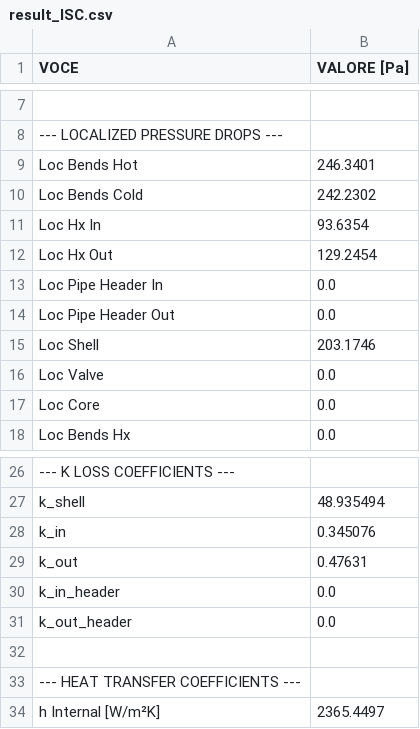
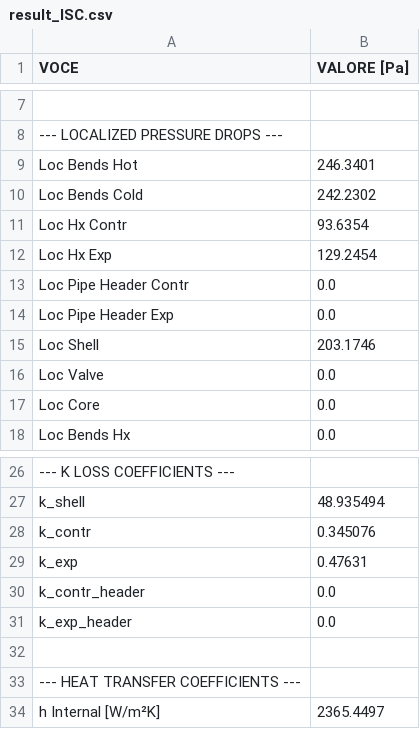
Before and after one commit to riccardopolato/Nuclear-plants, a CSV file: assignment1/result_ISC.csv, drawn as a sheet; only a part is shown, gaps mark what is left out; the diff names each change by its address in the sheet, - before the commit and + after, or states it on an @@ line.

Commit message:
nomi headers

```diff
--- a/assignment1/result_ISC.csv
+++ b/assignment1/result_ISC.csv
-A11 (VOCE): Loc Hx In
+A11 (VOCE): Loc Hx Contr
-A12 (VOCE): Loc Hx Out
+A12 (VOCE): Loc Hx Exp
-A13 (VOCE): Loc Pipe Header In
+A13 (VOCE): Loc Pipe Header Contr
-A14 (VOCE): Loc Pipe Header Out
+A14 (VOCE): Loc Pipe Header Exp
-A28 (VOCE): k_in
+A28 (VOCE): k_contr
-A29 (VOCE): k_out
+A29 (VOCE): k_exp
-A30 (VOCE): k_in_header
+A30 (VOCE): k_contr_header
-A31 (VOCE): k_out_header
+A31 (VOCE): k_exp_header
```
Also changed, not shown: assignment1/result_PSC.csv, 3 other files.
